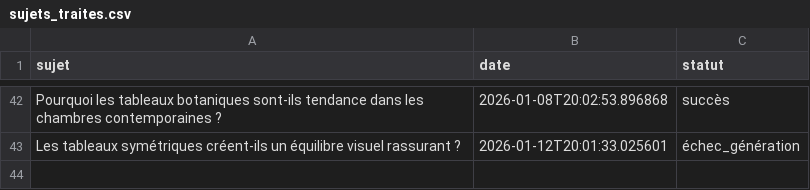
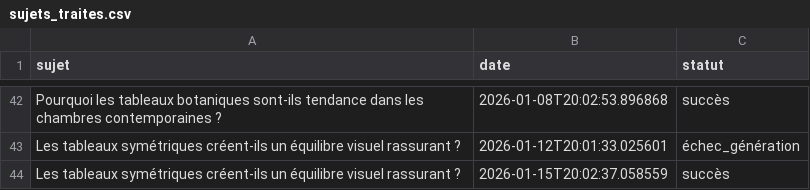
Before and after one commit to Metalosmose21/Chambre-1-, a CSV file: sujets_traites.csv, drawn as a sheet; only a part is shown, gaps mark what is left out.

```diff
--- a/sujets_traites.csv
+++ b/sujets_traites.csv
@@ -43 +43,2 @@ Pourquoi les tableaux botaniques sont-ils tendance dans les chambres contemporai
 Les tableaux symétriques créent-ils un équilibre visuel rassurant ?,2026-01-12T20:01:33.025601,échec_génération
+Les tableaux symétriques créent-ils un équilibre visuel rassurant ?,2026-01-15T20:02:37.058559,succès
```
Also changed, not shown: sujets.csv.
